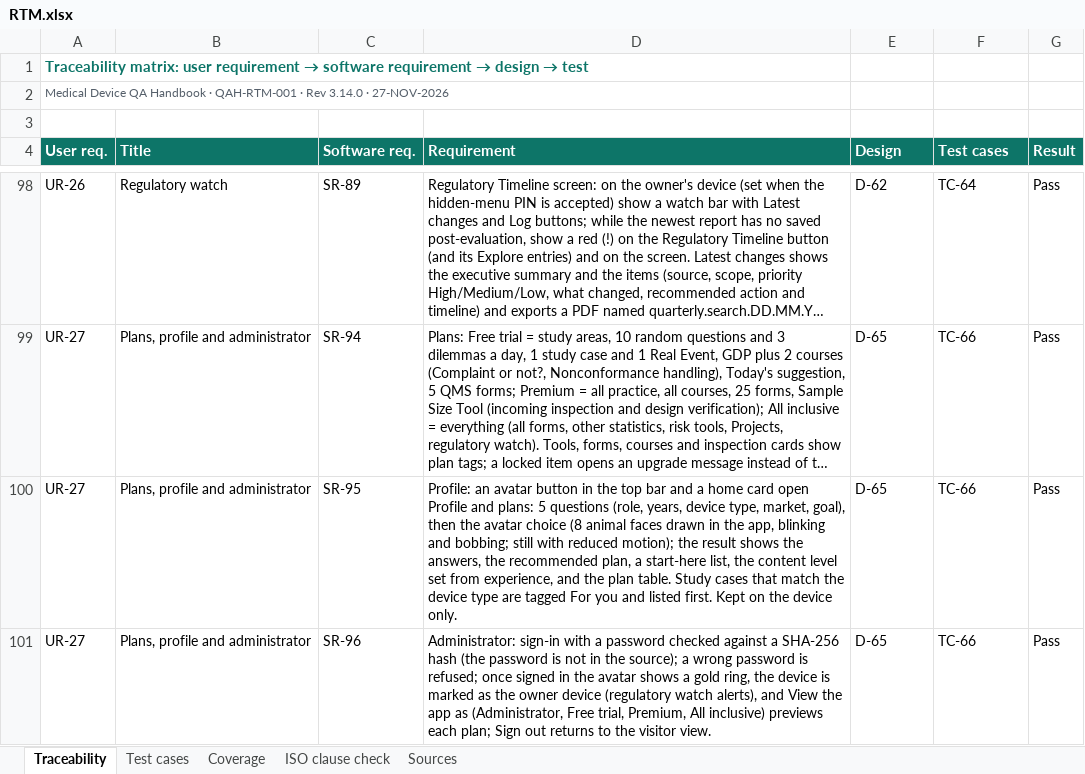
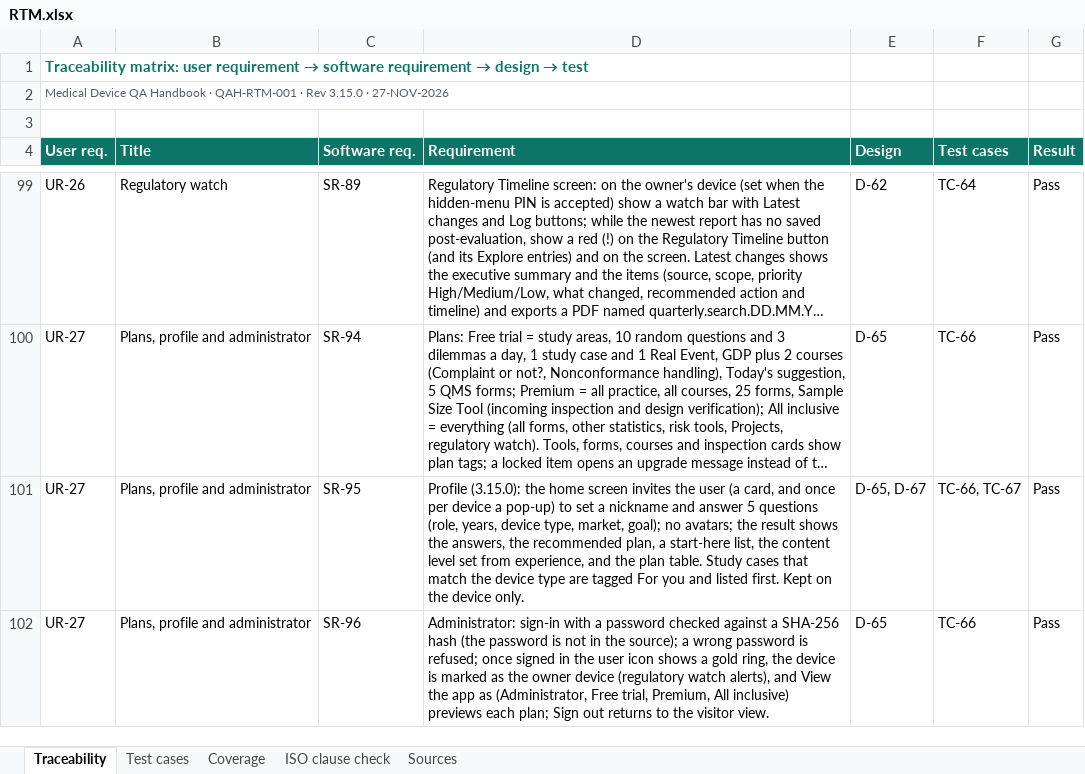
Before and after one commit to artisseri12asaf/qms-refresher, an Excel workbook: vv/RTM.xlsx, sheet Traceability, drawn as a sheet; only a part is shown, gaps mark what is left out; long unchanged cells end in …; values as stored, in another font and other column widths than the file's, no borders; addresses are those after the commit; the diff covers the shown part only; the diff names each change by its address in the sheet, - before the commit and + after, or states it on an @@ line.

```diff
--- a/vv/RTM.xlsx (sheet Traceability)
+++ b/vv/RTM.xlsx (sheet Traceability)
-A2 (User req.): …· Rev 3.14.0 · 27-NOV-2026
+A2 (User req.): …· Rev 3.15.0 · 27-NOV-2026
-D101 (Requirement): Profile: an avatar button in the top bar and a home card open Profile and plans: 5 questions (role, years, device type, market, goal), then the avatar choice (8 animal faces drawn in the app, blinking and bobbing; still with reduced motion); the result…
+D101 (Requirement): Profile (3.15.0): the home screen invites the user (a card, and once per device a pop-up) to set a nickname and answer 5 questions (role, years, device type, market, goal); no avatars; the result…
-E101 (Design): D-65
+E101 (Design): D-65, D-67
-F101 (Test cases): TC-66
+F101 (Test cases): TC-66, TC-67
-D102 (Requirement): …in the avatar shows a…
+D102 (Requirement): …in the user icon shows a…
```
Also changed, not shown: 2 added rows and 3 edited cells elsewhere in this sheet, sheet Test cases, sheet Coverage, sheet Sources, sheet ISO clause check, 15 other files.
